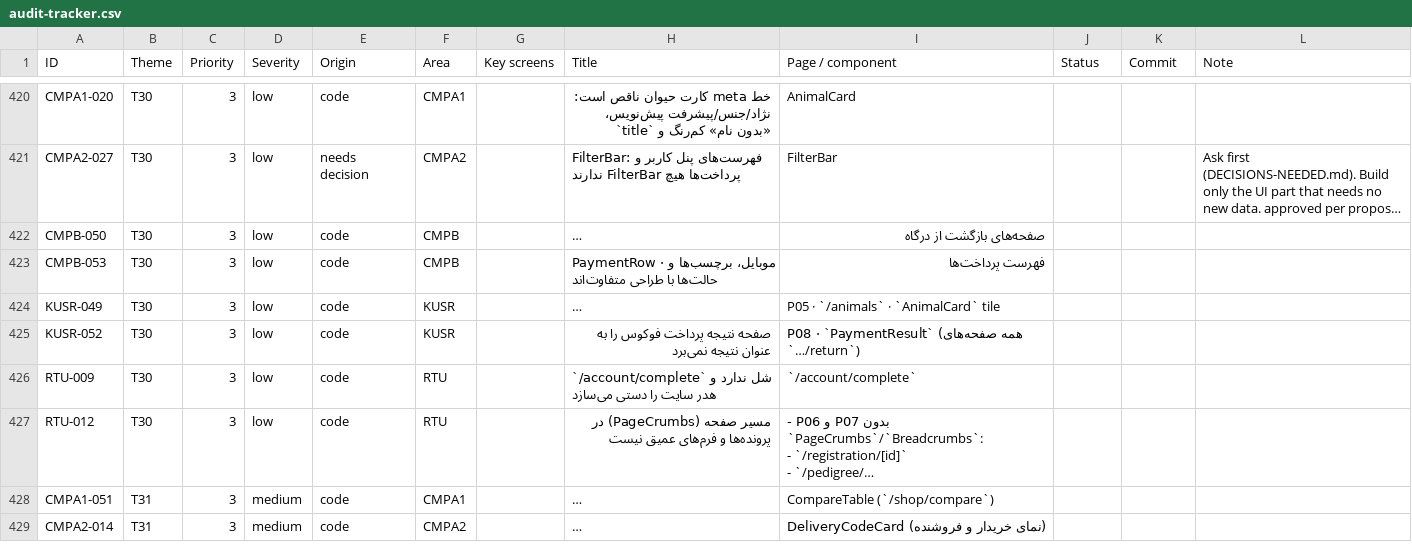
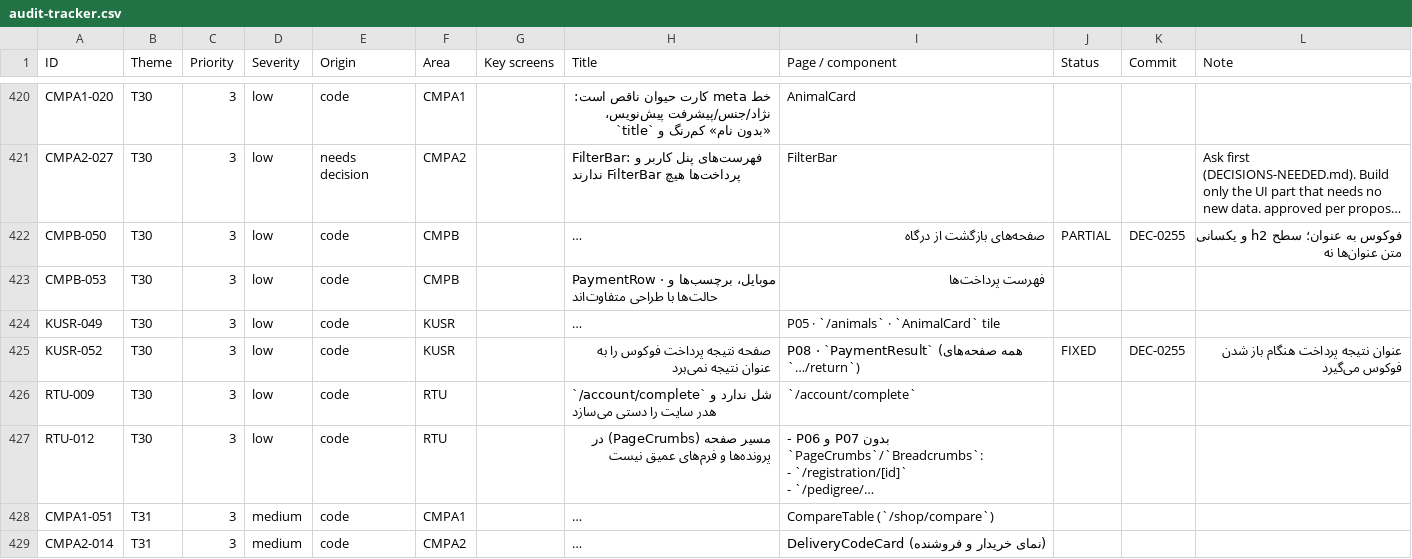
Before and after one commit to sina7843/Joonevar, a CSV file: docs/qa/design-system/fix-pack-1405-07-26/audit-tracker.csv, drawn as a sheet; only a part is shown, gaps mark what is left out; long unchanged cells end in …; the diff names each change by its address in the sheet, - before the commit and + after, or states it on an @@ line.

```diff
--- a/docs/qa/design-system/fix-pack-1405-07-26/audit-tracker.csv
+++ b/docs/qa/design-system/fix-pack-1405-07-26/audit-tracker.csv
-J422 (Status): (empty)
+J422 (Status): PARTIAL
-K422 (Commit): (empty)
+K422 (Commit): DEC-0255
-L422 (Note): (empty)
+L422 (Note): فوکوس به عنوان؛ سطح h2 و یکسانی متن عنوان‌ها نه
-J425 (Status): (empty)
+J425 (Status): FIXED
-K425 (Commit): (empty)
+K425 (Commit): DEC-0255
-L425 (Note): (empty)
+L425 (Note): عنوان نتیجه پرداخت هنگام باز شدن فوکوس می‌گیرد
```
Also changed, not shown: 2 other files.
